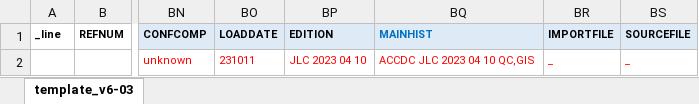
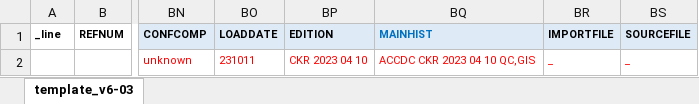
Before and after one commit to atlanticcanadacdc/outsideSubmissionTemplate, an Excel workbook: templates/internalUseOnly/accdcDataEntryTemplate.xlsx, sheet template_v6-03, drawn as a sheet; only a part is shown, gaps mark what is left out; values as stored, in another font and other column widths than the file's, no borders; conditional formats not drawn; the diff names each change by its address in the sheet, - before the commit and + after, or states it on an @@ line.

Commit message:
change default MAINHIST to CKR

```diff
--- a/templates/internalUseOnly/accdcDataEntryTemplate.xlsx (sheet template_v6-03)
+++ b/templates/internalUseOnly/accdcDataEntryTemplate.xlsx (sheet template_v6-03)
-BP2: JLC 2023 04 10
+BP2: CKR 2023 04 10
-BQ2: ACCDC JLC 2023 04 10 QC,GIS
+BQ2: ACCDC CKR 2023 04 10 QC,GIS
```
